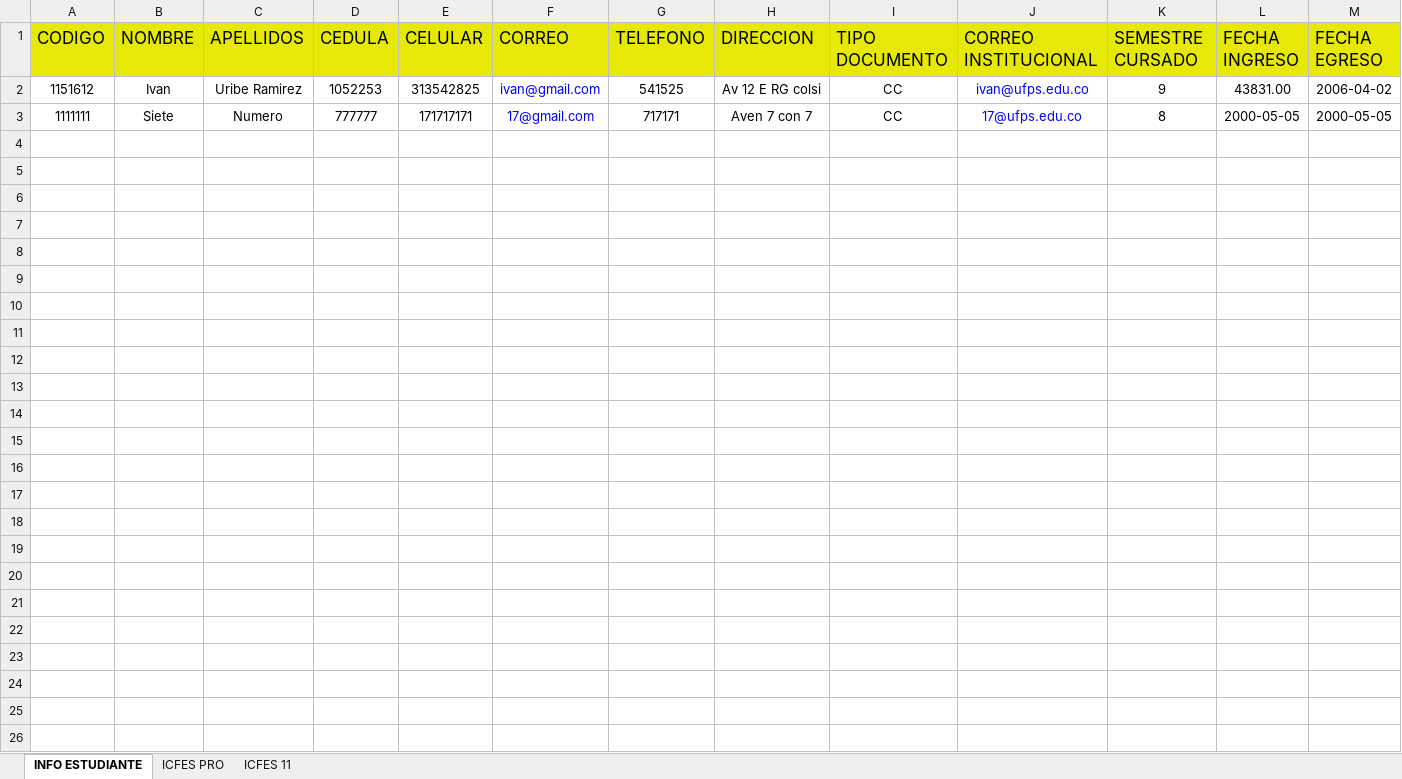
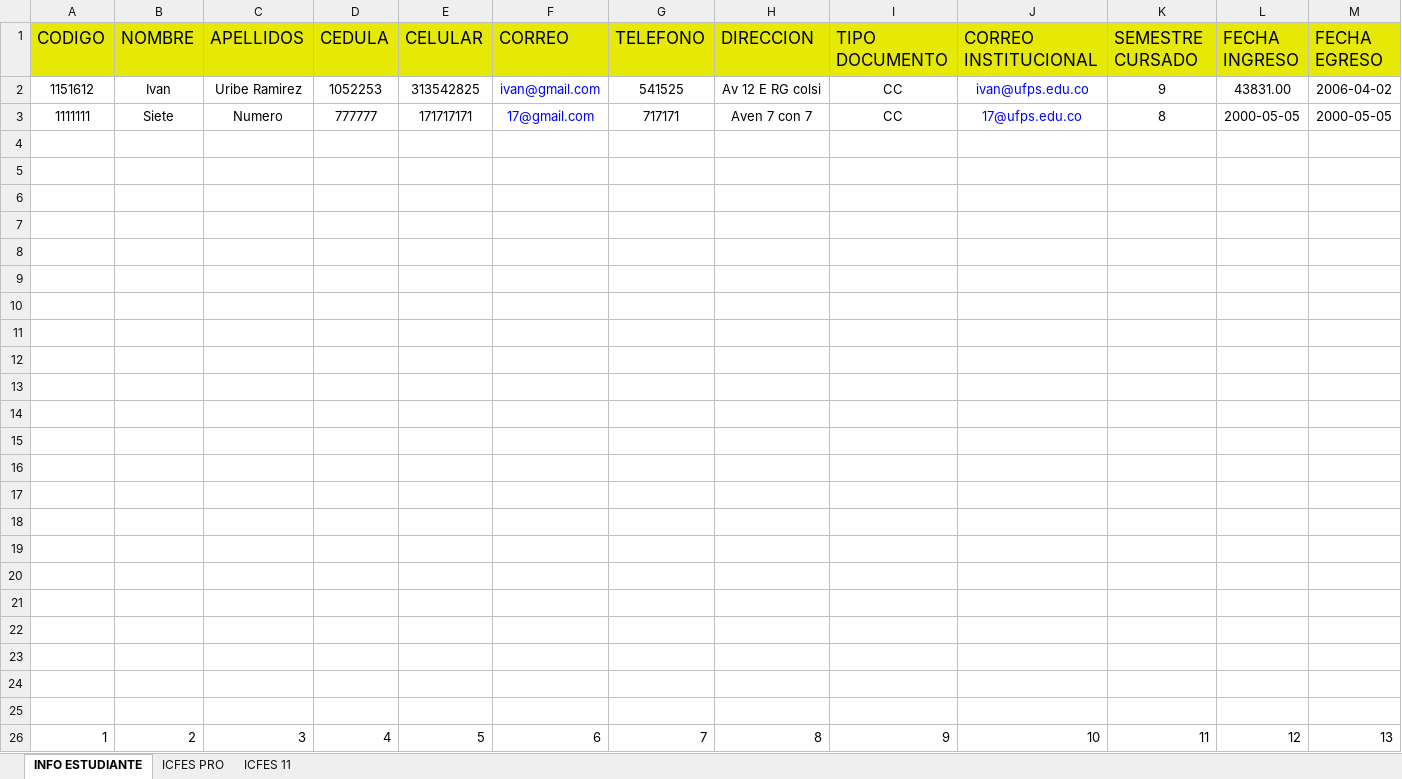
Before and after one commit to Ivancito-ur/ProyectoAPI_Egresados, an Excel workbook: archivos/copia_estudiantes.xlsx, sheet INFO ESTUDIANTE, drawn as a sheet; only a part is shown; values as stored, in another font and other column widths than the file's, no borders; rows hold the shown columns only; the diff names each change by its address in the sheet, - before the commit and + after, or states it on an @@ line.

Commit message:
Formato excel

```diff
--- a/archivos/copia_estudiantes.xlsx (sheet INFO ESTUDIANTE)
+++ b/archivos/copia_estudiantes.xlsx (sheet INFO ESTUDIANTE)
+row 4: (empty)
+row 5: (empty)
+row 6: (empty)
+row 7: (empty)
+row 8: (empty)
+row 9: (empty)
+row 10: (empty)
+row 11: (empty)
+row 12: (empty)
+row 13: (empty)
+row 14: (empty)
+row 15: (empty)
+row 16: (empty)
+row 17: (empty)
+row 18: (empty)
+row 19: (empty)
+row 20: (empty)
+row 21: (empty)
+row 22: (empty)
+row 23: (empty)
+row 24: (empty)
+row 25: (empty)
+row 26: 1 | 2 | 3 | 4 | 5 | 6 | 7 | 8 | 9 | 10 | 11 | 12 | 13
```
Also changed, not shown: sheet ICFES PRO.
